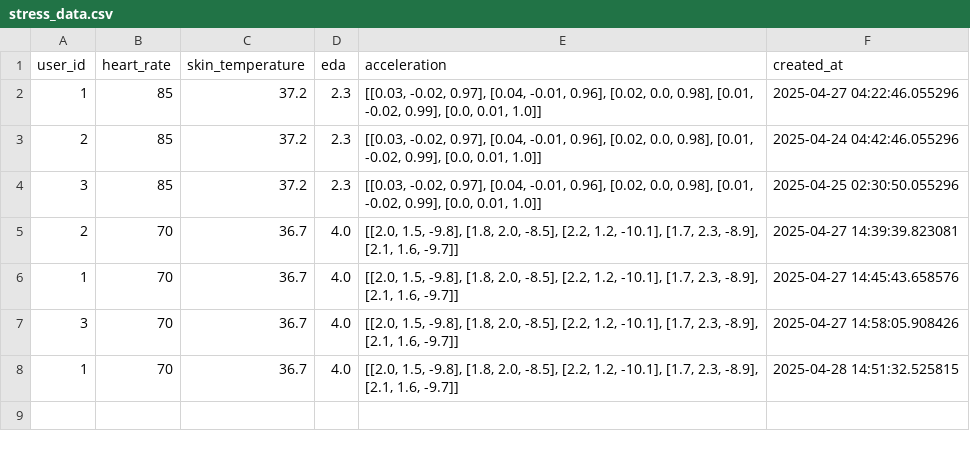
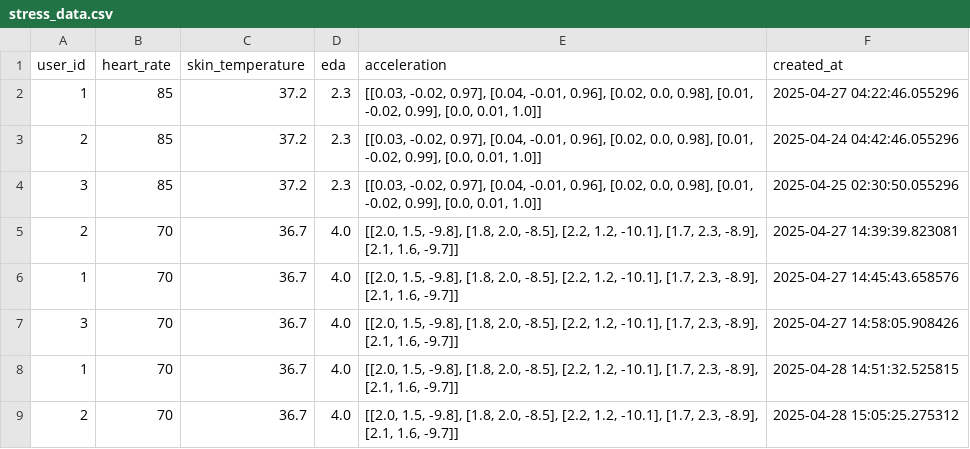
Before and after one commit to Lin8823/codespaces-models, a CSV file: app/backend/historical_data/stress_data.csv, drawn as a sheet; the diff names each change by its address in the sheet, - before the commit and + after, or states it on an @@ line.

```diff
--- a/app/backend/historical_data/stress_data.csv
+++ b/app/backend/historical_data/stress_data.csv
+row 9: 2 | 70 | 36.7 | 4.0 | [[2.0, 1.5, -9.8], [1.8, 2.0, -8.5], [2.2, 1.2, -10.1], [1.7, 2.3, -8.9], [2.1, 1.6, -9.7]] | 2025-04-28 15:05:25.275312
```
Also changed, not shown: app/backend/historical_data/activity_data.csv, app/backend/historical_data/sleep_data.csv, 4 other files.
